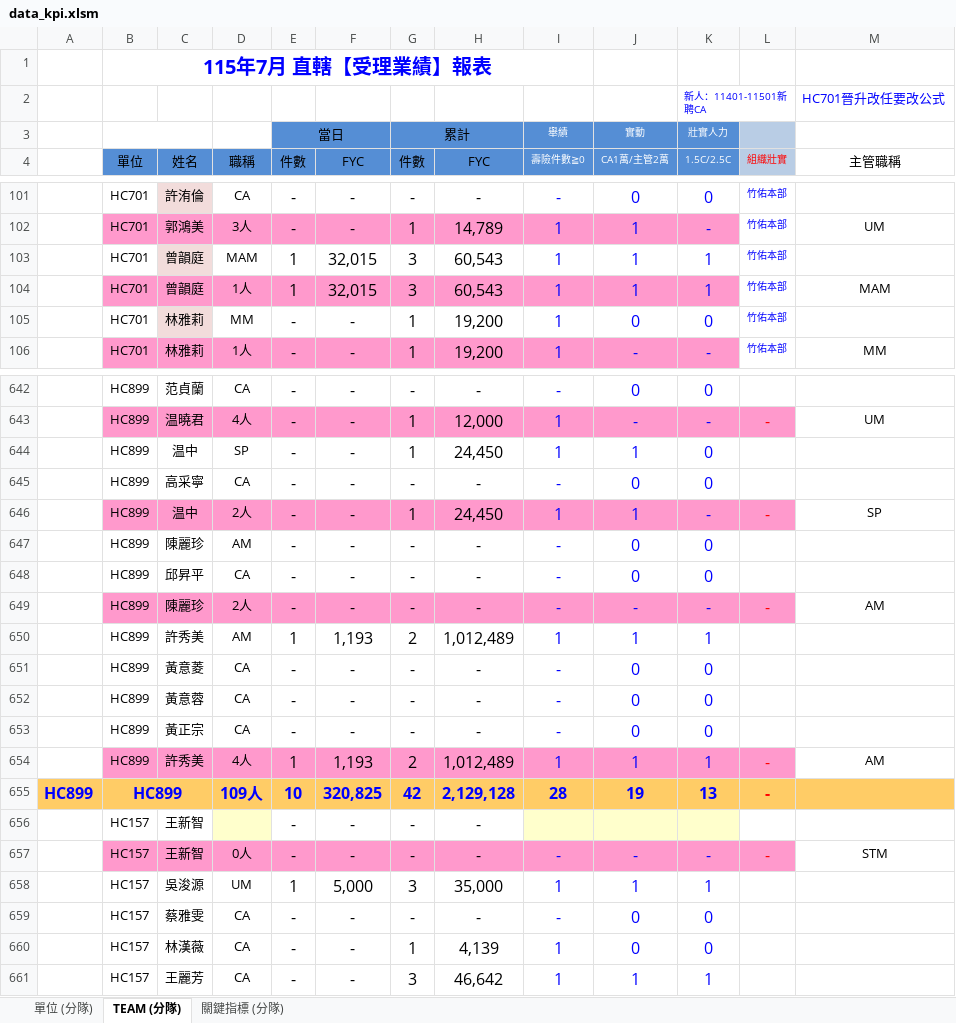
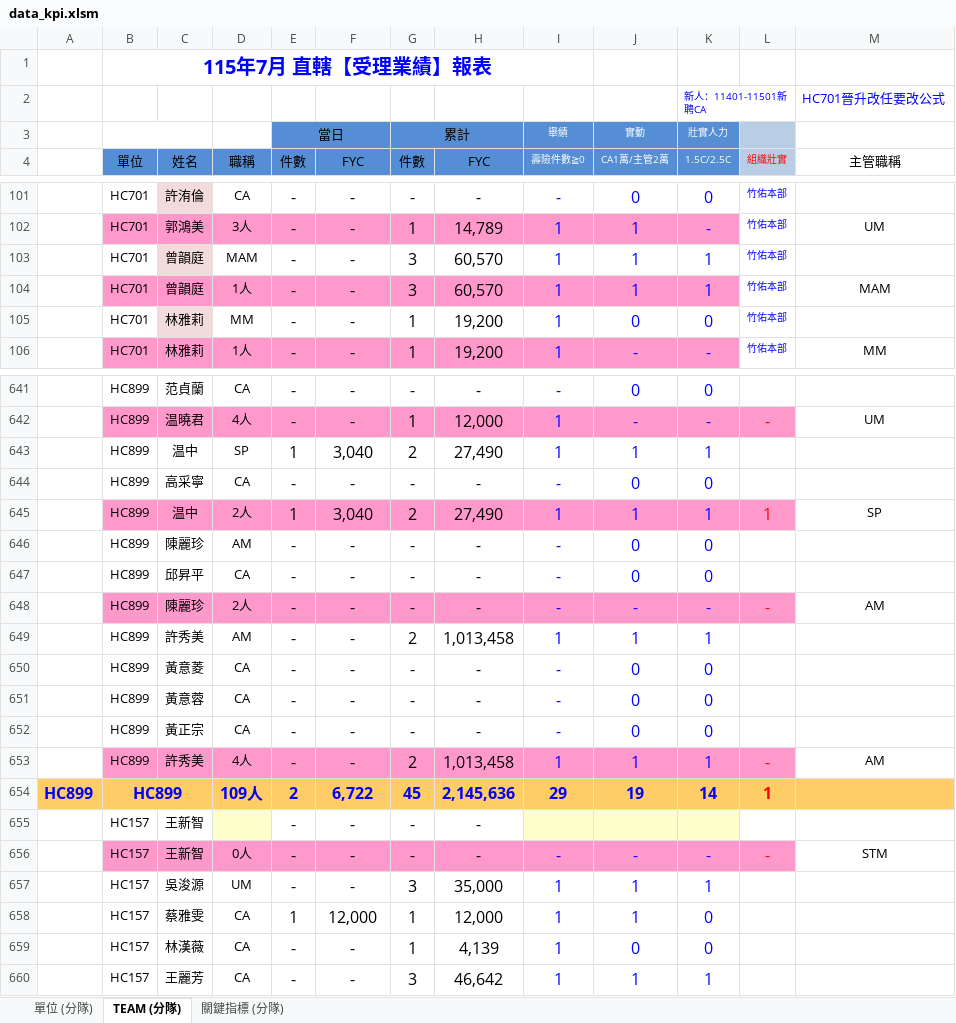
Before and after one commit to nehemiah1205/fubon-dashboard, an Excel workbook: data_kpi.xlsm, sheet TEAM (分隊), drawn as a sheet; only a part is shown, gaps mark what is left out; values as stored, in another font and other column widths than the file's, no borders; charts and pictures and conditional formats not drawn; removed rows and columns are numbered as before the commit, all else as after; the diff covers the shown part only; the diff names each change by its address in the sheet, - before the commit and + after, or states it on an @@ line.

```diff
--- a/data_kpi.xlsm (sheet TEAM (分隊))
+++ b/data_kpi.xlsm (sheet TEAM (分隊))
-E103:E104 (件數): 1
+E103:E104 (件數): -
-F103:F104 (FYC): 32,015
+F103:F104 (FYC): -
-H103:H104 (FYC): 60,543
+H103:H104 (FYC): 60,570
-E643 (件數): -
+E643 (件數): 1
-F643 (FYC): -
+F643 (FYC): 3,040
-G643 (件數): 1
+G643 (件數): 2
-H643 (FYC): 24,450
+H643 (FYC): 27,490
-K643 (1.5C/2.5C): 0
+K643 (1.5C/2.5C): 1
-E645 (件數): -
+E645 (件數): 1
-F645 (FYC): -
+F645 (FYC): 3,040
-G645 (件數): 1
+G645 (件數): 2
-H645 (FYC): 24,450
+H645 (FYC): 27,490
-K645 (1.5C/2.5C): -
+K645 (1.5C/2.5C): 1
-L645 (組織壯實): -
+L645 (組織壯實): 1
-E649 (件數): 1
+E649 (件數): -
-F649 (FYC): 1,193
+F649 (FYC): -
-H649 (FYC): 1,012,489
+H649 (FYC): 1,013,458
-E653 (件數): 1
+E653 (件數): -
-F653 (FYC): 1,193
+F653 (FYC): -
-H653 (FYC): 1,012,489
+H653 (FYC): 1,013,458
-E654 (件數): 10
+E654 (件數): 2
-F654 (FYC): 320,825
+F654 (FYC): 6,722
-G654 (件數): 42
+G654 (件數): 45
-H654 (FYC): 2,129,128
+H654 (FYC): 2,145,636
-I654 (壽險件數≧0): 28
+I654 (壽險件數≧0): 29
-K654 (1.5C/2.5C): 13
+K654 (1.5C/2.5C): 14
-L654 (組織壯實): -
+L654 (組織壯實): 1
-E657 (件數): 1
+E657 (件數): -
-F657 (FYC): 5,000
+F657 (FYC): -
-row 659:  | HC157 | 蔡雅雯 | CA | - | - | - | - | - | 0 | 0
+row 658:  | HC157 | 蔡雅雯 | CA | 1 | 12,000 | 1 | 12,000 | 1 | 1 | 0
```
Also changed, not shown: 3 added rows, 4 removed rows and 408 edited cells elsewhere in this sheet, sheet 單位 (分隊), sheet 關鍵指標 (分隊), hidden cells, data_fyc.xlsx.
